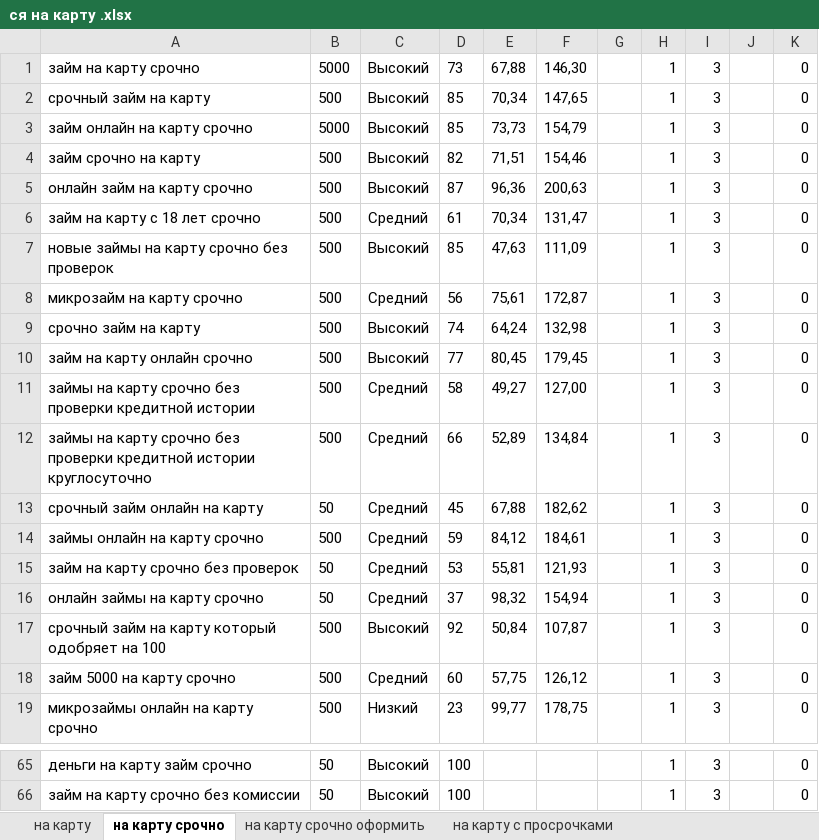
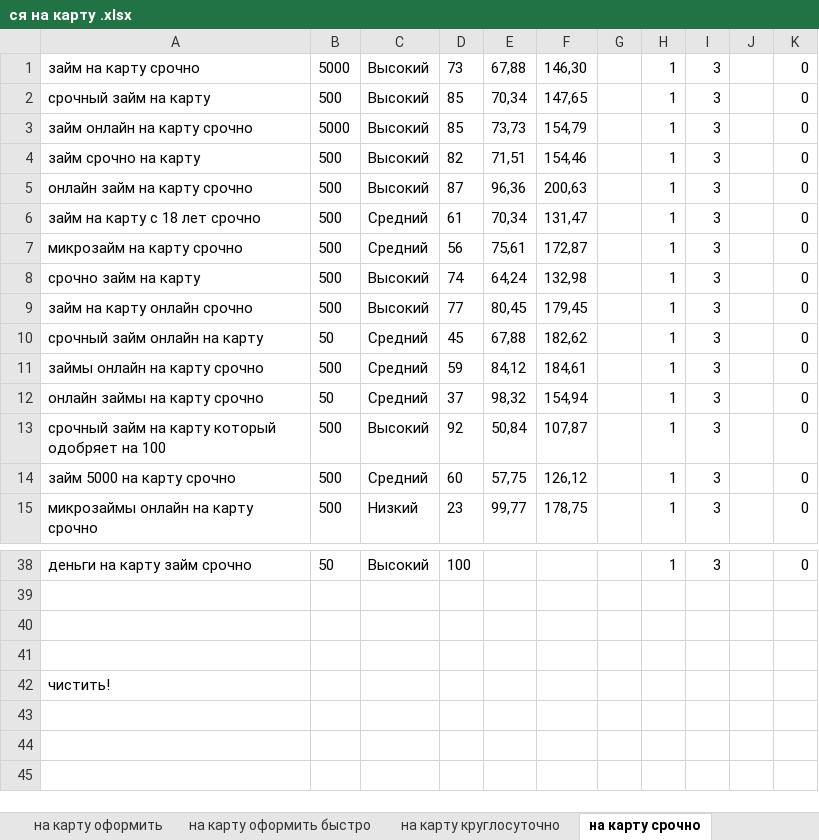
Before and after one commit to Mr-Tony0/credit-gold, an Excel workbook: ся на карту .xlsx, sheet на карту срочно, drawn as a sheet; only a part is shown, gaps mark what is left out; values as stored, in another font and other column widths than the file's, no borders; removed rows and columns are numbered as before the commit, all else as after; the diff covers the shown part only; the diff names each change by its address in the sheet, - before the commit and + after, or states it on an @@ line.

```diff
--- a/ся на карту .xlsx (sheet на карту срочно)
+++ b/ся на карту .xlsx (sheet на карту срочно)
+sheet tab: на карту оформить
+sheet tab: на карту оформить быстро
+sheet tab: на карту круглосуточно
-row 7: новые займы на карту срочно без проверок | 500 | Высокий | 85 | 47,63 | 111,09 |  | 1 | 3 |  | 0
-row 11: займы на карту срочно без проверки кредитной истории | 500 | Средний | 58 | 49,27 | 127,00 |  | 1 | 3 |  | 0
-row 12: займы на карту срочно без проверки кредитной истории круглосуточно | 500 | Средний | 66 | 52,89 | 134,84 |  | 1 | 3 |  | 0
-row 15: займ на карту срочно без проверок | 50 | Средний | 53 | 55,81 | 121,93 |  | 1 | 3 |  | 0
-row 39: займ на карту срочно без комиссии | 50 | Высокий | 100 |  |  |  | 1 | 3 |  | 0
+row 39: (empty)
+row 40: (empty)
+row 41: (empty)
+row 42: чистить!
```
Also changed, not shown: 23 removed rows elsewhere in this sheet, sheet на карту, other sheet tabs, 47 other files.
